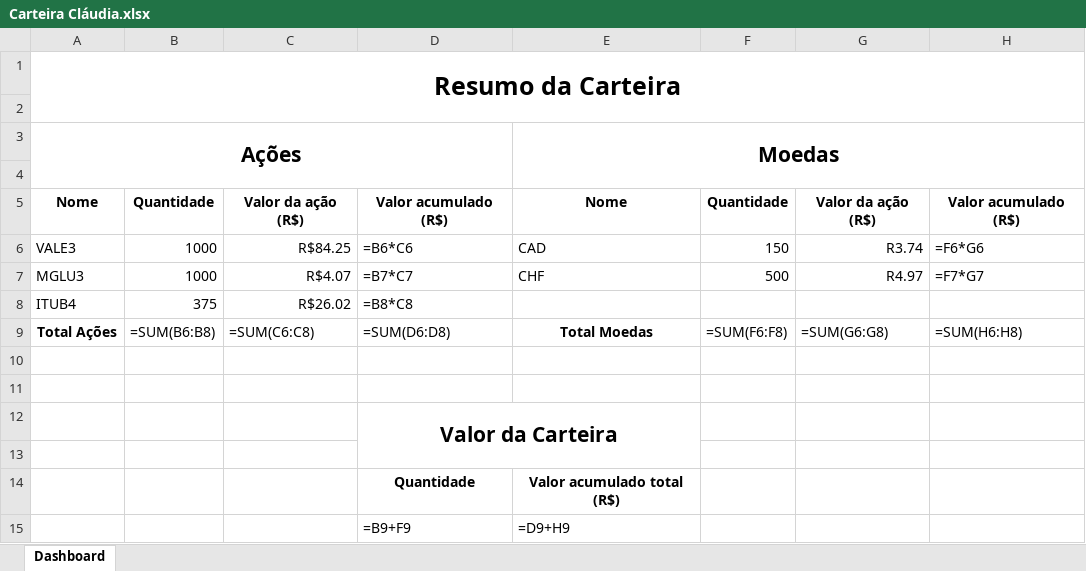
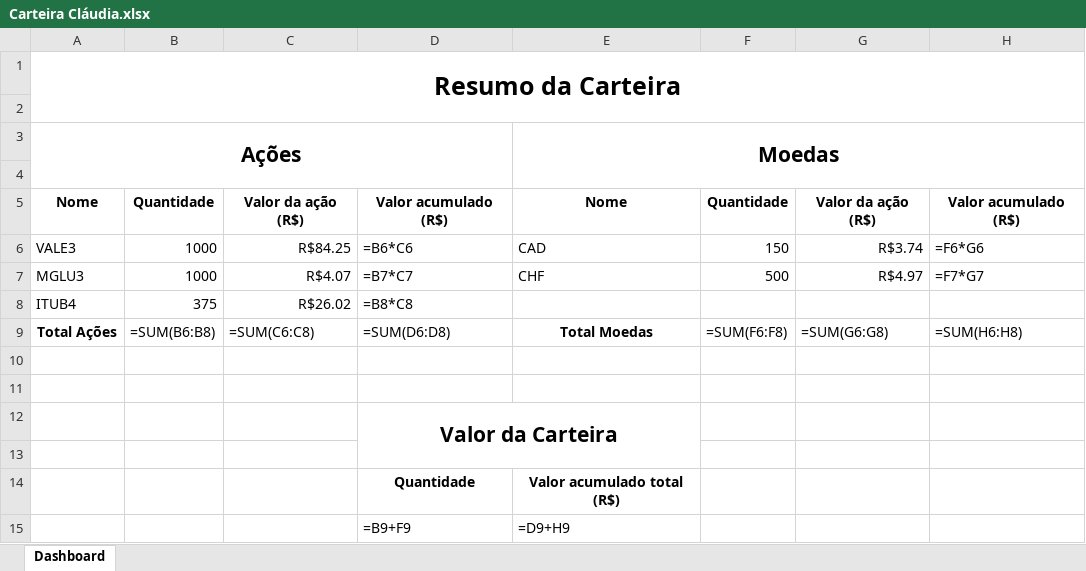
Before and after one commit to atronee/A2-IC-Python, an Excel workbook: openpyxl/Carteira Cláudia.xlsx, sheet Dashboard, drawn as a sheet; values as stored, in another font and other column widths than the file's, no borders; formulas without a stored value are shown as written; the diff names each change by its address in the sheet, - before the commit and + after, or states it on an @@ line.

```diff
--- a/openpyxl/Carteira Cláudia.xlsx (sheet Dashboard)
+++ b/openpyxl/Carteira Cláudia.xlsx (sheet Dashboard)
-G6: R3.74
+G6: R$3.74
-G7: R4.97
+G7: R$4.97
```
Also changed, not shown: 1 other file.
